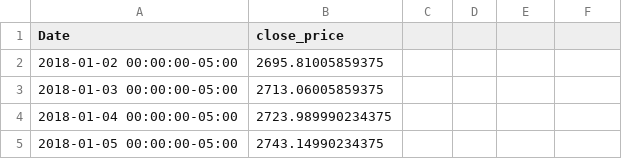
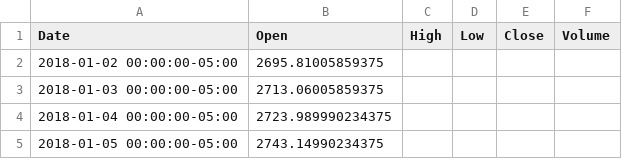
Before and after one commit to mya15thoct/drl_stock_trader, a CSV file: us_dataset/GSPC.csv, drawn as a sheet; only a part is shown.

Commit message:
Fix GSPC.csv header (index file, keep original format)

```diff
--- a/us_dataset/GSPC.csv
+++ b/us_dataset/GSPC.csv
@@ -1,2 +1,2 @@
-Date,close_price
+Date,Open,High,Low,Close,Volume
 2018-01-02 00:00:00-05:00,2695.81005859375
```
